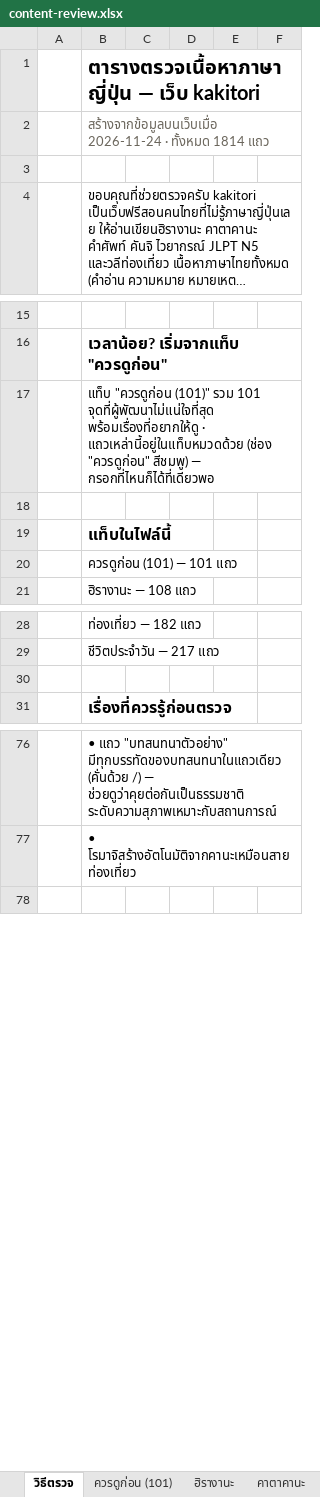
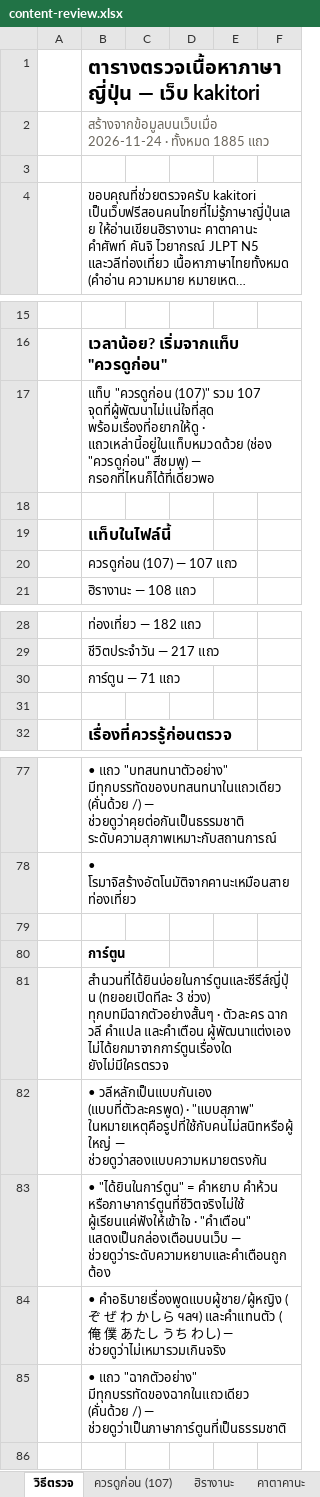
Before and after one commit to jame191036/kakitori, an Excel workbook: docs/content-review.xlsx, sheet วิธีตรวจ, drawn as a sheet; only a part is shown, gaps mark what is left out; long unchanged cells end in …; values as stored, in another font and other column widths than the file's, no borders; the diff names each change by its address in the sheet, - before the commit and + after, or states it on an @@ line.

```diff
--- a/docs/content-review.xlsx (sheet วิธีตรวจ)
+++ b/docs/content-review.xlsx (sheet วิธีตรวจ)
-sheet tab: ควรดูก่อน (101)
+sheet tab: ควรดูก่อน (107)
-B2: …· ทั้งหมด 1814 แถว
+B2: …· ทั้งหมด 1885 แถว
-B17: แท็บ "ควรดูก่อน (101)" รวม 101 จุดที่ผู้พัฒนาไม่แน่ใจที่สุด พร้อมเรื่องที่อยากให้ดู…
+B17: แท็บ "ควรดูก่อน (107)" รวม 107 จุดที่ผู้พัฒนาไม่แน่ใจที่สุด พร้อมเรื่องที่อยากให้ดู…
-B20: ควรดูก่อน (101) — 101 แถว
+B20: ควรดูก่อน (107) — 107 แถว
+row 30:  | การ์ตูน — 71 แถว
+row 79: (empty)
+row 80:  | การ์ตูน
+row 81:  | สำนวนที่ได้ยินบ่อยในการ์ตูนและซีรีส์ญี่ปุ่น (ทยอยเปิดทีละ 3 ช่วง) ทุกบทมีฉากตัวอย่างสั้นๆ · ตัวละคร ฉาก วลี คำแปล และคำเตือน ผู้พัฒนาแต่งเอง ไม่ได้ยกมาจากการ์ตูนเรื่องใด ยังไม่มีใครตรวจ
+row 82:  | • วลีหลักเป็นแบบกันเอง (แบบที่ตัวละครพูด) · "แบบสุภาพ" ในหมายเหตุคือรูปที่ใช้กับคนไม่สนิทหรือผู้ใหญ่ — ช่วยดูว่าสองแบบความหมายตรงกัน
+row 83:  | • "ได้ยินในการ์ตูน" = คำหยาบ คำห้วน หรือภาษาการ์ตูนที่ชีวิตจริงไม่ใช้ ผู้เรียนแค่ฟังให้เข้าใจ · "คำเตือน" แสดงเป็นกล่องเตือนบนเว็บ — ช่วยดูว่าระดับความหยาบและคำเตือนถูกต้อง
+row 84:  | • คำอธิบายเรื่องพูดแบบผู้ชาย/ผู้หญิง (ぞ ぜ わ かしら ฯลฯ) และคำแทนตัว (俺 僕 あたし うち わし) — ช่วยดูว่าไม่เหมารวมเกินจริง
+row 85:  | • แถว "ฉากตัวอย่าง" มีทุกบรรทัดของฉากในแถวเดียว (คั่นด้วย /) — ช่วยดูว่าเป็นภาษาการ์ตูนที่เป็นธรรมชาติ
```
Also changed, not shown: sheet ควรดูก่อน (107), other sheet tabs, 40 other files.
